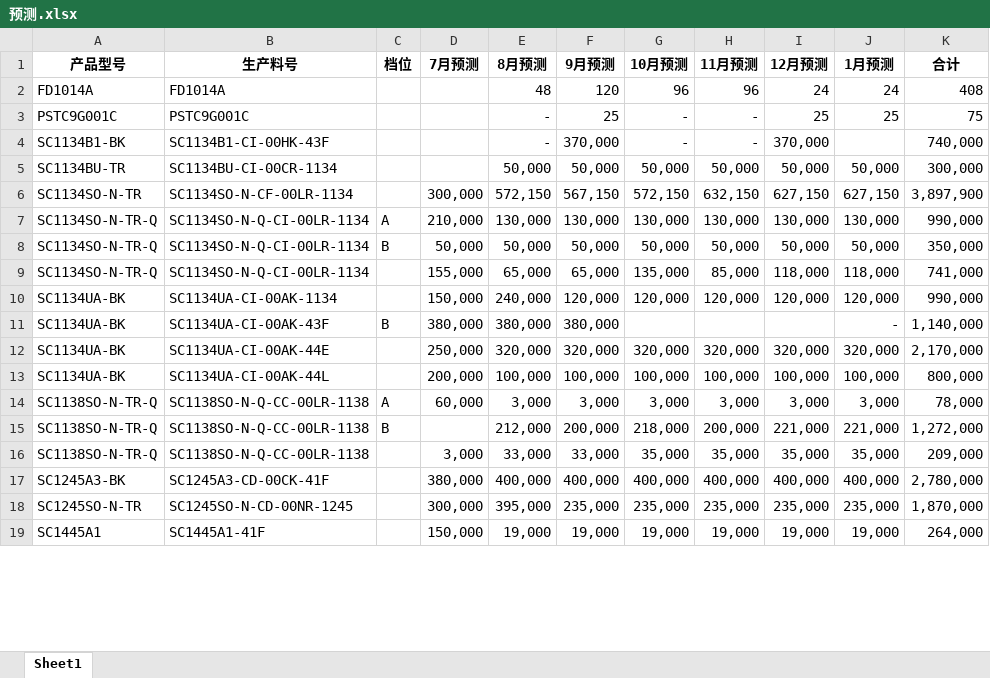
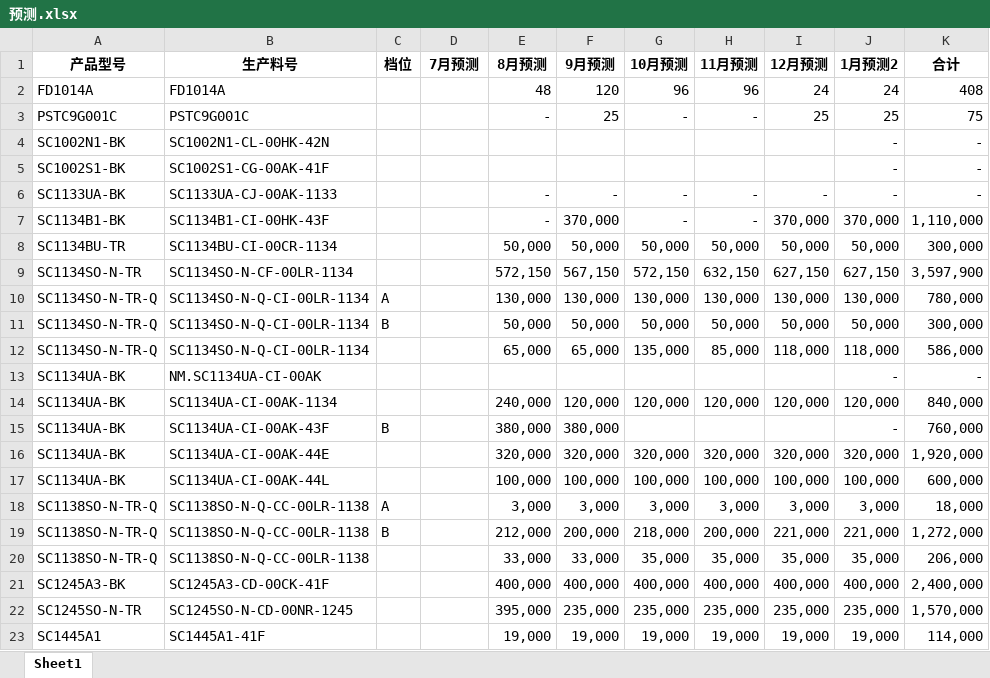
Before and after one commit to TTTriste06/operation_planning-, an Excel workbook: 预测.xlsx, sheet Sheet1, drawn as a sheet; only a part is shown; values as stored, in another font and other column widths than the file's, no borders; conditional formats not drawn; addresses are those after the commit; the diff covers the shown part only; the diff names each change by its address in the sheet, - before the commit and + after, or states it on an @@ line.

Commit message:
upload 预测.xlsx

```diff
--- a/预测.xlsx (sheet Sheet1)
+++ b/预测.xlsx (sheet Sheet1)
-J1: 1月预测
+J1: 1月预测2
+row 4: SC1002N1-BK | SC1002N1-CL-00HK-42N |  |  |  |  |  |  |  | - | -
+row 5: SC1002S1-BK | SC1002S1-CG-00AK-41F |  |  |  |  |  |  |  | - | -
+row 6: SC1133UA-BK | SC1133UA-CJ-00AK-1133 |  |  | - | - | - | - | - | - | -
-J7 (1月预测2): (empty)
+J7 (1月预测2): 370,000
-K7 (合计): 740,000
+K7 (合计): 1,110,000
-D9 (7月预测): 300,000
+D9 (7月预测): (empty)
-K9 (合计): 3,897,900
+K9 (合计): 3,597,900
-D10 (7月预测): 210,000
+D10 (7月预测): (empty)
-K10 (合计): 990,000
+K10 (合计): 780,000
-D11 (7月预测): 50,000
+D11 (7月预测): (empty)
-K11 (合计): 350,000
+K11 (合计): 300,000
-D12 (7月预测): 155,000
+D12 (7月预测): (empty)
-K12 (合计): 741,000
+K12 (合计): 586,000
+row 13: SC1134UA-BK | NM.SC1134UA-CI-00AK |  |  |  |  |  |  |  | - | -
-D14 (7月预测): 150,000
+D14 (7月预测): (empty)
-K14 (合计): 990,000
+K14 (合计): 840,000
-D15 (7月预测): 380,000
+D15 (7月预测): (empty)
-K15 (合计): 1,140,000
+K15 (合计): 760,000
-D16 (7月预测): 250,000
+D16 (7月预测): (empty)
-K16 (合计): 2,170,000
+K16 (合计): 1,920,000
-D17 (7月预测): 200,000
+D17 (7月预测): (empty)
-K17 (合计): 800,000
+K17 (合计): 600,000
-D18 (7月预测): 60,000
+D18 (7月预测): (empty)
-K18 (合计): 78,000
+K18 (合计): 18,000
-D20 (7月预测): 3,000
+D20 (7月预测): (empty)
-K20 (合计): 209,000
+K20 (合计): 206,000
-D21 (7月预测): 380,000
+D21 (7月预测): (empty)
-K21 (合计): 2,780,000
+K21 (合计): 2,400,000
-D22 (7月预测): 300,000
+D22 (7月预测): (empty)
-K22 (合计): 1,870,000
+K22 (合计): 1,570,000
-D23 (7月预测): 150,000
+D23 (7月预测): (empty)
-K23 (合计): 264,000
+K23 (合计): 114,000
```
Also changed, not shown: 163 added rows, 1 removed row, 537 edited cells and cell formats elsewhere in this sheet, formulas that keep their value.
